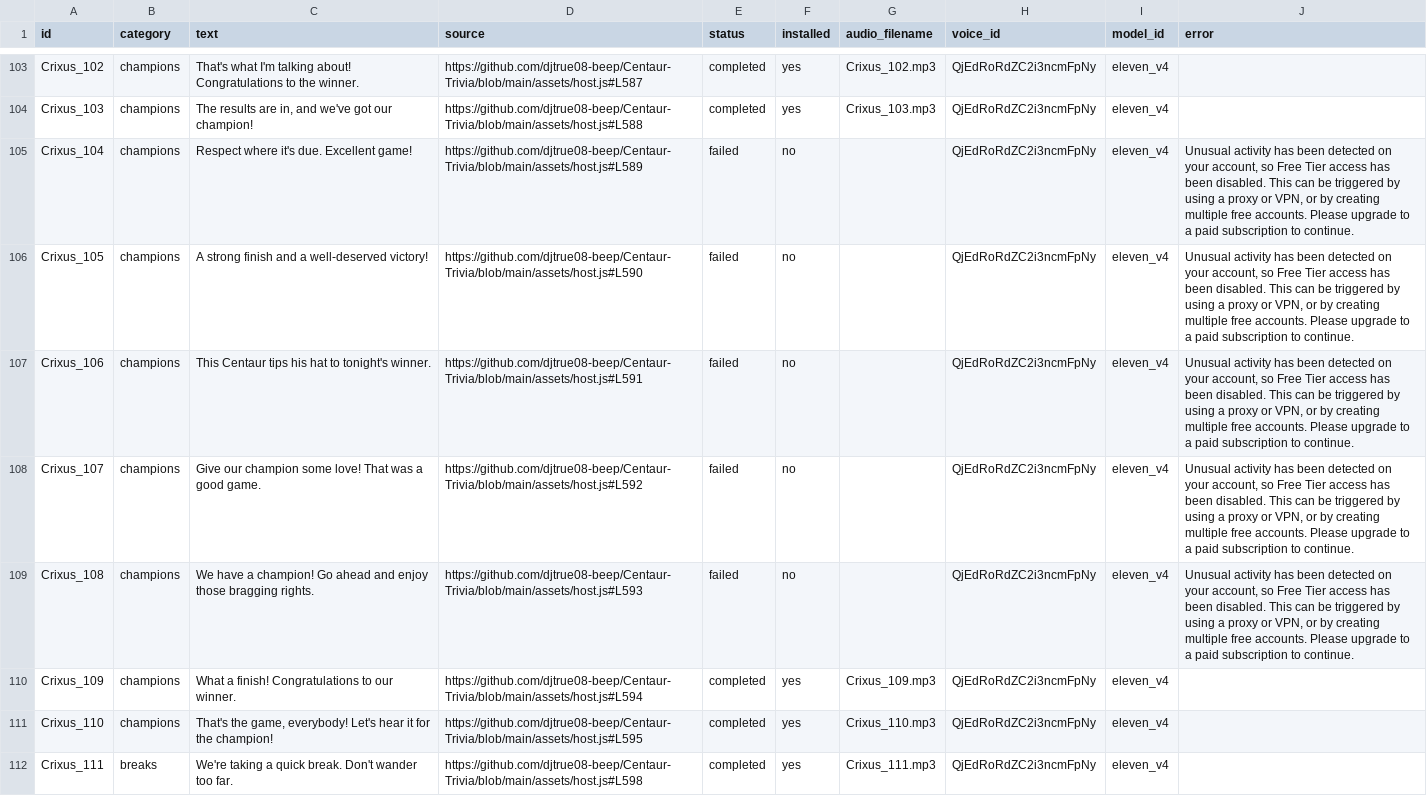
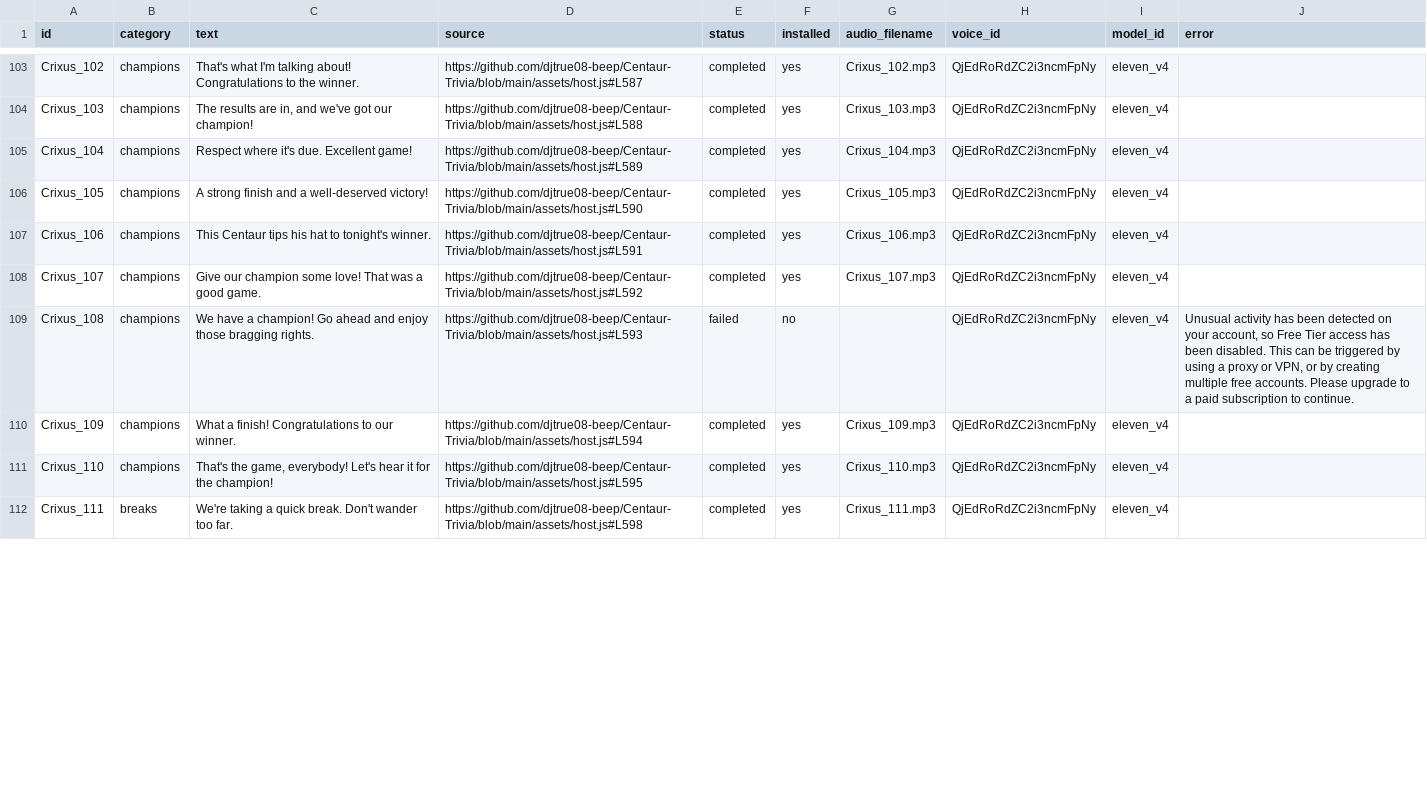
Before and after one commit to djtrue08-beep/Centaur-Trivia, a CSV file: assets/audio/Crixus_Index.csv, drawn as a sheet; only a part is shown, gaps mark what is left out; the diff covers the shown part only.

Commit message:
Install ten Crixus recordings and track all remaining hosting announcements
Add clips 097, 104–107, 112, and 116–119. Replace dynamic spoken tie counts with the approved generic announcement. Expand the recording index to 142 entries for rules, round points/completion, final points, and shared champions; 117 installed.

```diff
--- a/assets/audio/Crixus_Index.csv
+++ b/assets/audio/Crixus_Index.csv
@@ -104,6 +104,6 @@ Crixus_102,champions,That's what I'm talking about! Congratulations to the winne
 Crixus_103,champions,"The results are in, and we've got our champion!",https://github.com/djtrue08-beep/Centaur-Trivia/blob/main/assets/host.js#L588,completed,yes,Crixus_103.mp3,QjEdRoRdZC2i3ncmFpNy,eleven_v4,
-Crixus_104,champions,Respect where it's due. Excellent game!,https://github.com/djtrue08-beep/Centaur-Trivia/blob/main/assets/host.js#L589,failed,no,,QjEdRoRdZC2i3ncmFpNy,eleven_v4,"Unusual activity has been detected on your account, so Free Tier access has been disabled. This can be triggered by using a proxy or VPN, or by creating multiple free accounts. Please upgrade to a paid subscription to continue."
-Crixus_105,champions,A strong finish and a well-deserved victory!,https://github.com/djtrue08-beep/Centaur-Trivia/blob/main/assets/host.js#L590,failed,no,,QjEdRoRdZC2i3ncmFpNy,eleven_v4,"Unusual activity has been detected on your account, so Free Tier access has been disabled. This can be triggered by using a proxy or VPN, or by creating multiple free accounts. Please upgrade to a paid subscription to continue."
-Crixus_106,champions,This Centaur tips his hat to tonight's winner.,https://github.com/djtrue08-beep/Centaur-Trivia/blob/main/assets/host.js#L591,failed,no,,QjEdRoRdZC2i3ncmFpNy,eleven_v4,"Unusual activity has been detected on your account, so Free Tier access has been disabled. This can be triggered by using a proxy or VPN, or by creating multiple free accounts. Please upgrade to a paid subscription to continue."
-Crixus_107,champions,Give our champion some love! That was a good game.,https://github.com/djtrue08-beep/Centaur-Trivia/blob/main/assets/host.js#L592,failed,no,,QjEdRoRdZC2i3ncmFpNy,eleven_v4,"Unusual activity has been detected on your account, so Free Tier access has been disabled. This can be triggered by using a proxy or VPN, or by creating multiple free accounts. Please upgrade to a paid subscription to continue."
+Crixus_104,champions,Respect where it's due. Excellent game!,https://github.com/djtrue08-beep/Centaur-Trivia/blob/main/assets/host.js#L589,completed,yes,Crixus_104.mp3,QjEdRoRdZC2i3ncmFpNy,eleven_v4,
+Crixus_105,champions,A strong finish and a well-deserved victory!,https://github.com/djtrue08-beep/Centaur-Trivia/blob/main/assets/host.js#L590,completed,yes,Crixus_105.mp3,QjEdRoRdZC2i3ncmFpNy,eleven_v4,
+Crixus_106,champions,This Centaur tips his hat to tonight's winner.,https://github.com/djtrue08-beep/Centaur-Trivia/blob/main/assets/host.js#L591,completed,yes,Crixus_106.mp3,QjEdRoRdZC2i3ncmFpNy,eleven_v4,
+Crixus_107,champions,Give our champion some love! That was a good game.,https://github.com/djtrue08-beep/Centaur-Trivia/blob/main/assets/host.js#L592,completed,yes,Crixus_107.mp3,QjEdRoRdZC2i3ncmFpNy,eleven_v4,
 Crixus_108,champions,We have a champion! Go ahead and enjoy those bragging rights.,https://github.com/djtrue08-beep/Centaur-Trivia/blob/main/assets/host.js#L593,failed,no,,QjEdRoRdZC2i3ncmFpNy,eleven_v4,"Unusual activity has been detected on your account, so Free Tier access has been disabled. This can be triggered by using a proxy or VPN, or by creating multiple free accounts. Please upgrade to a paid subscription to continue."
```
Also changed, not shown: 17 added rows and 27 edited cells elsewhere in this file, 13 other files.
